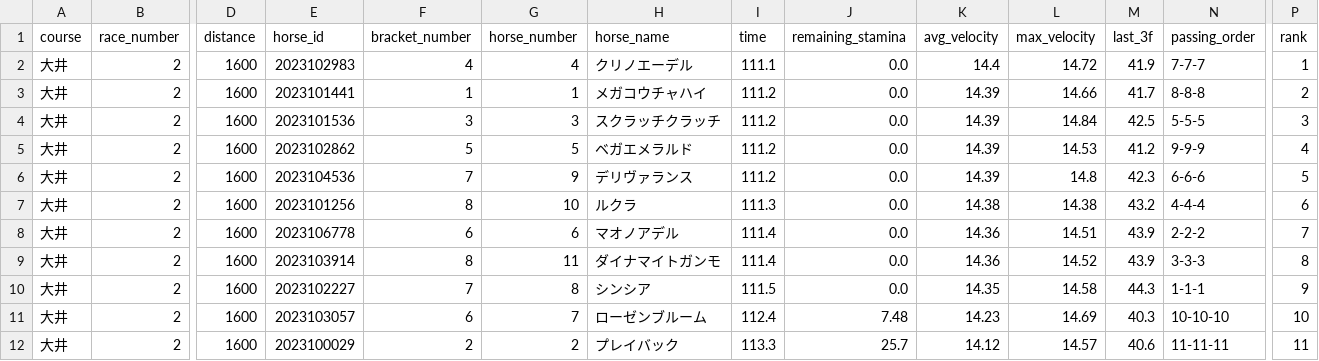
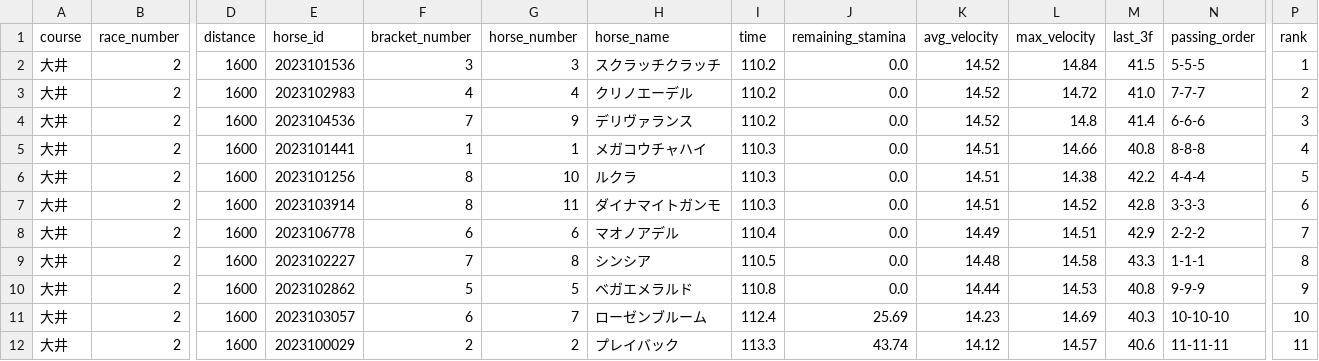
Before and after one commit to My-Game-Manage/NKSimulator, a CSV file: results/simulation_20260325.csv, drawn as a sheet; only a part is shown, gaps mark what is left out; removed rows and columns are numbered as before the commit, all else as after; rows hold the shown columns only; the diff names each change by its address in the sheet, - before the commit and + after, or states it on an @@ line.

```diff
--- a/results/simulation_20260325.csv
+++ b/results/simulation_20260325.csv
-row 2: 大井 | 2 | 1600 | 2023102983 | 4 | 4 | クリノエーデル | 111.1 | 0.0 | 14.4 | 14.72 | 41.9 | 7-7-7 | 1
-row 3: 大井 | 2 | 1600 | 2023101441 | 1 | 1 | メガコウチャハイ | 111.2 | 0.0 | 14.39 | 14.66 | 41.7 | 8-8-8 | 2
-I2:I4 (time): 111.2
+I2:I4 (time): 110.2
-K2:K4 (avg_velocity): 14.39
+K2:K4 (avg_velocity): 14.52
-M2 (last_3f): 42.5
+M2 (last_3f): 41.5
-P2 (rank): 3
+P2 (rank): 1
-E3 (horse_id): 2023102862
+E3 (horse_id): 2023102983
-F3 (bracket_number): 5
+F3 (bracket_number): 4
-G3 (horse_number): 5
+G3 (horse_number): 4
-H3 (horse_name): ベガエメラルド
+H3 (horse_name): クリノエーデル
-L3 (max_velocity): 14.53
+L3 (max_velocity): 14.72
-M3 (last_3f): 41.2
+M3 (last_3f): 41.0
-N3 (passing_order): 9-9-9
+N3 (passing_order): 7-7-7
-P3 (rank): 4
+P3 (rank): 2
-M4 (last_3f): 42.3
+M4 (last_3f): 41.4
-P4 (rank): 5
+P4 (rank): 3
+row 5: 大井 | 2 | 1600 | 2023101441 | 1 | 1 | メガコウチャハイ | 110.3 | 0.0 | 14.51 | 14.66 | 40.8 | 8-8-8 | 4
-I6 (time): 111.3
+I6 (time): 110.3
-K6 (avg_velocity): 14.38
+K6 (avg_velocity): 14.51
-M6 (last_3f): 43.2
+M6 (last_3f): 42.2
-P6 (rank): 6
+P6 (rank): 5
+row 7: 大井 | 2 | 1600 | 2023103914 | 8 | 11 | ダイナマイトガンモ | 110.3 | 0.0 | 14.51 | 14.52 | 42.8 | 3-3-3 | 6
-I8 (time): 111.4
+I8 (time): 110.4
-K8 (avg_velocity): 14.36
+K8 (avg_velocity): 14.49
-M8 (last_3f): 43.9
+M8 (last_3f): 42.9
-row 9: 大井 | 2 | 1600 | 2023103914 | 8 | 11 | ダイナマイトガンモ | 111.4 | 0.0 | 14.36 | 14.52 | 43.9 | 3-3-3 | 8
-I9 (time): 111.5
+I9 (time): 110.5
-K9 (avg_velocity): 14.35
+K9 (avg_velocity): 14.48
-M9 (last_3f): 44.3
+M9 (last_3f): 43.3
-P9 (rank): 9
+P9 (rank): 8
+row 10: 大井 | 2 | 1600 | 2023102862 | 5 | 5 | ベガエメラルド | 110.8 | 0.0 | 14.44 | 14.53 | 40.8 | 9-9-9 | 9
-J11 (remaining_stamina): 7.48
+J11 (remaining_stamina): 25.69
-J12 (remaining_stamina): 25.7
+J12 (remaining_stamina): 43.74
```
